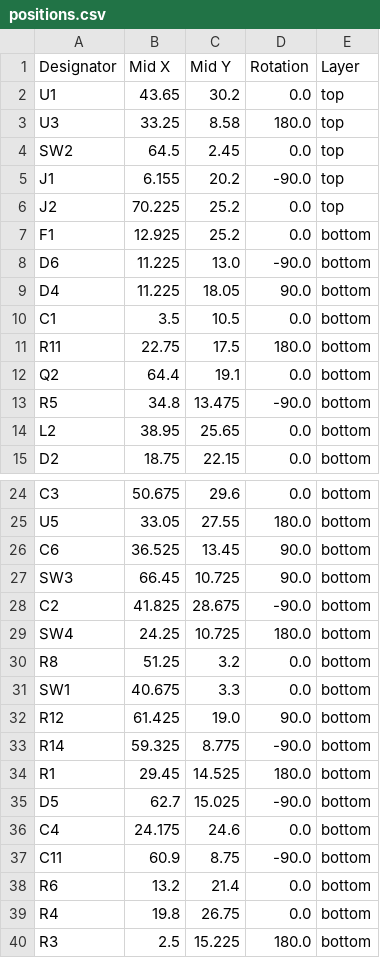
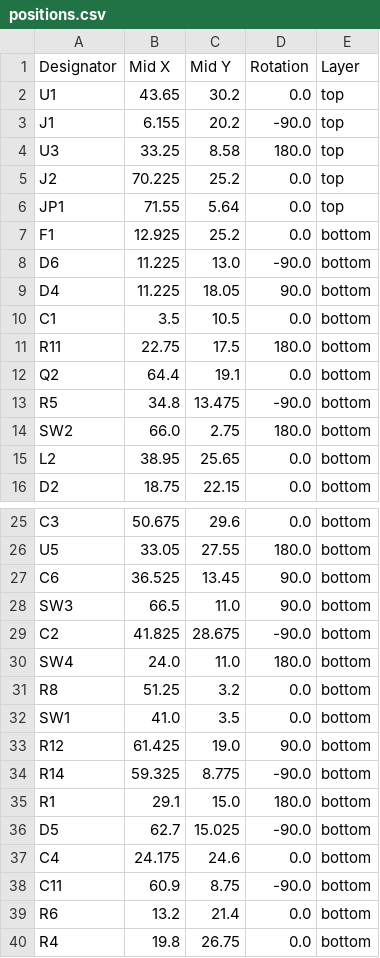
Before and after one commit to har-in-air/VhARIO-ESPC3, a CSV file: assembly/positions.csv, drawn as a sheet; only a part is shown, gaps mark what is left out; the shorter side is filled out with more unchanged rows.

```diff
--- a/assembly/positions.csv
+++ b/assembly/positions.csv
@@ -2,6 +2,6 @@ Designator,Mid X,Mid Y,Rotation,Layer
 U1,43.65,30.2,0.0,top
+J1,6.155,20.2,-90.0,top
 U3,33.25,8.58,180.0,top
-SW2,64.5,2.45,0.0,top
-J1,6.155,20.2,-90.0,top
 J2,70.225,25.2,0.0,top
+JP1,71.55,5.64,0.0,top
 F1,12.925,25.2,0.0,bottom
@@ -13,2 +13,3 @@ Q2,64.4,19.1,0.0,bottom
 R5,34.8,13.475,-90.0,bottom
+SW2,66.0,2.75,180.0,bottom
 L2,38.95,25.65,0.0,bottom
@@ -26,10 +27,10 @@ U5,33.05,27.55,180.0,bottom
 C6,36.525,13.45,90.0,bottom
-SW3,66.45,10.725,90.0,bottom
+SW3,66.5,11.0,90.0,bottom
 C2,41.825,28.675,-90.0,bottom
-SW4,24.25,10.725,180.0,bottom
+SW4,24.0,11.0,180.0,bottom
 R8,51.25,3.2,0.0,bottom
-SW1,40.675,3.3,0.0,bottom
+SW1,41.0,3.5,0.0,bottom
 R12,61.425,19.0,90.0,bottom
 R14,59.325,8.775,-90.0,bottom
-R1,29.45,14.525,180.0,bottom
+R1,29.1,15.0,180.0,bottom
 D5,62.7,15.025,-90.0,bottom
```
Also changed, not shown: assembly/bom.csv, 14 other files.
